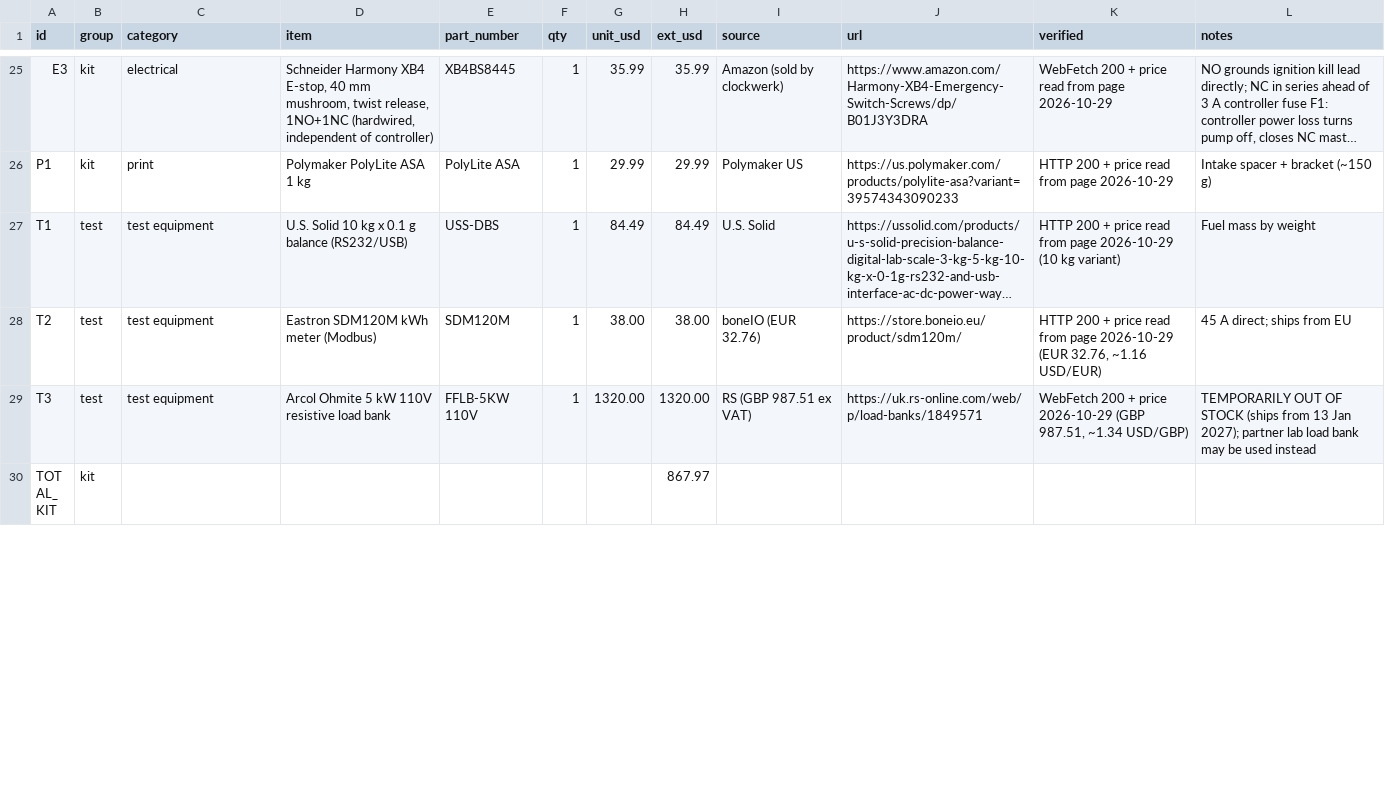
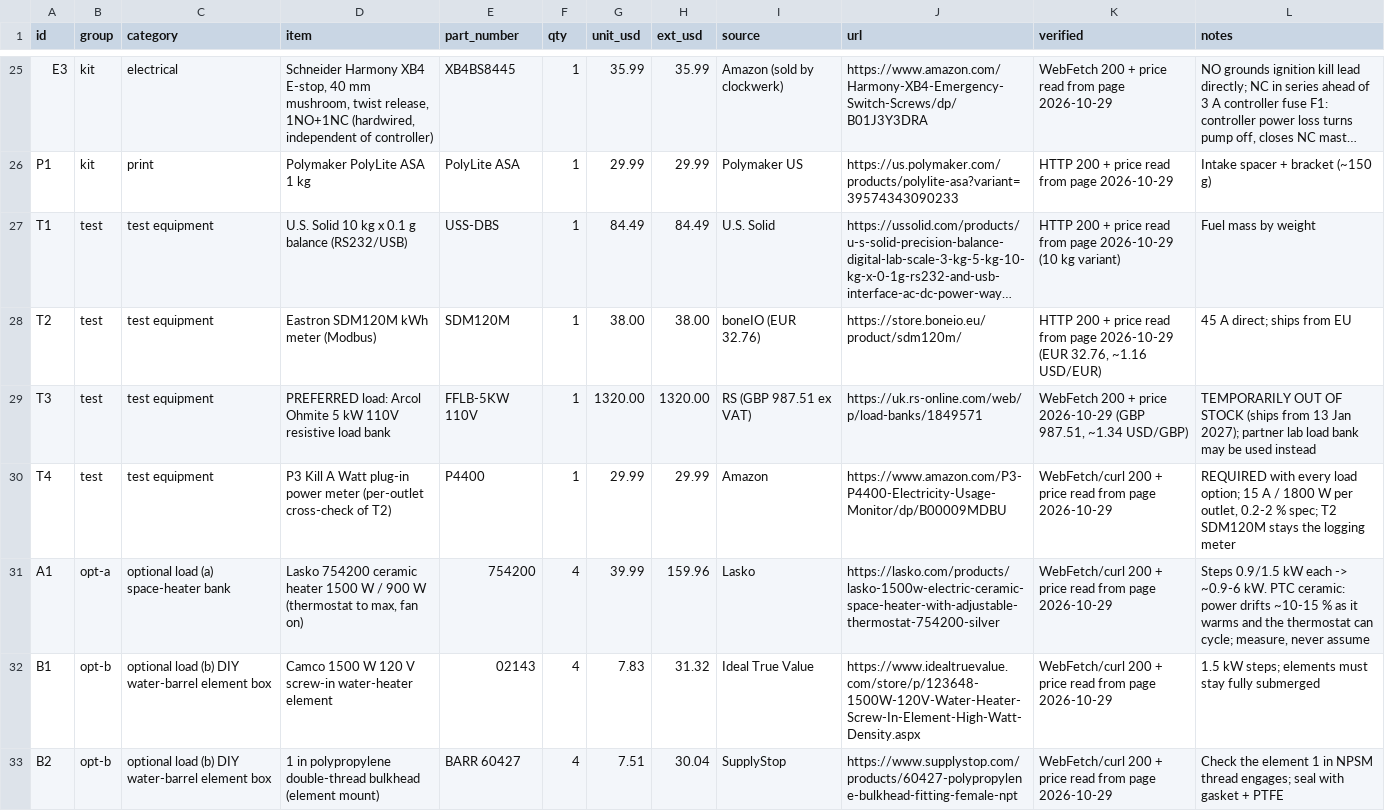
Before and after one commit to redwing509/water-engine, a CSV file: hardware/bolt-on-kit/BOM.csv, drawn as a sheet; only a part is shown, gaps mark what is left out; the shorter side is filled out with more unchanged rows; long unchanged cells end in …; the diff covers the shown part only; the diff names each change by its address in the sheet, - before the commit and + after, or states it on an @@ line.

Commit message:
bolt-on-kit docs: 5 kW load bank PREFERRED; optional heater/DIY element/rental load options, required Kill A Watt cross-check, steady-state + delivered-kWh procedure

```diff
--- a/hardware/bolt-on-kit/BOM.csv
+++ b/hardware/bolt-on-kit/BOM.csv
-D29 (item): Arcol Ohmite…
+D29 (item): PREFERRED load: Arcol Ohmite…
+row 30: T4 | test | test equipment | P3 Kill A Watt plug-in power meter (per-outlet cross-check of T2) | P4400 | 1 | 29.99 | 29.99 | Amazon | https://www.amazon.com/P3-P4400-Electricity-Usage-Monitor/dp/B00009MDBU | WebFetch/curl 200 + price read from page 2026-10-29 | REQUIRED with every load option; 15 A / 1800 W per outlet, 0.2-2 % spec; T2 SDM120M stays the logging meter
+row 31: A1 | opt-a | optional load (a) space-heater bank | Lasko 754200 ceramic heater 1500 W / 900 W (thermostat to max, fan on) | 754200 | 4 | 39.99 | 159.96 | Lasko | https://lasko.com/products/lasko-1500w-electric-ceramic-space-heater-with-adjustable-thermostat-754200-silver | WebFetch/curl 200 + price read from page 2026-10-29 | Steps 0.9/1.5 kW each -> ~0.9-6 kW. PTC ceramic: power drifts ~10-15 % as it warms and the thermostat can cycle; measure, never assume
+row 32: B1 | opt-b | optional load (b) DIY water-barrel element box | Camco 1500 W 120 V screw-in water-heater element | 02143 | 4 | 7.83 | 31.32 | Ideal True Value | https://www.idealtruevalue.com/store/p/123648-1500W-120V-Water-Heater-Screw-In-Element-High-Watt-Density.aspx | WebFetch/curl 200 + price read from page 2026-10-29 | 1.5 kW steps; elements must stay fully submerged
+row 33: B2 | opt-b | optional load (b) DIY water-barrel element box | 1 in polypropylene double-thread bulkhead (element mount) | BARR 60427 | 4 | 7.51 | 30.04 | SupplyStop | https://www.supplystop.com/products/60427-polypropylene-bulkhead-fitting-female-npt | WebFetch/curl 200 + price read from page 2026-10-29 | Check the element 1 in NPSM thread engages; seal with gasket + PTFE
```
Also changed, not shown: 10 added rows and 3 edited cells elsewhere in this file, 3 other files.
